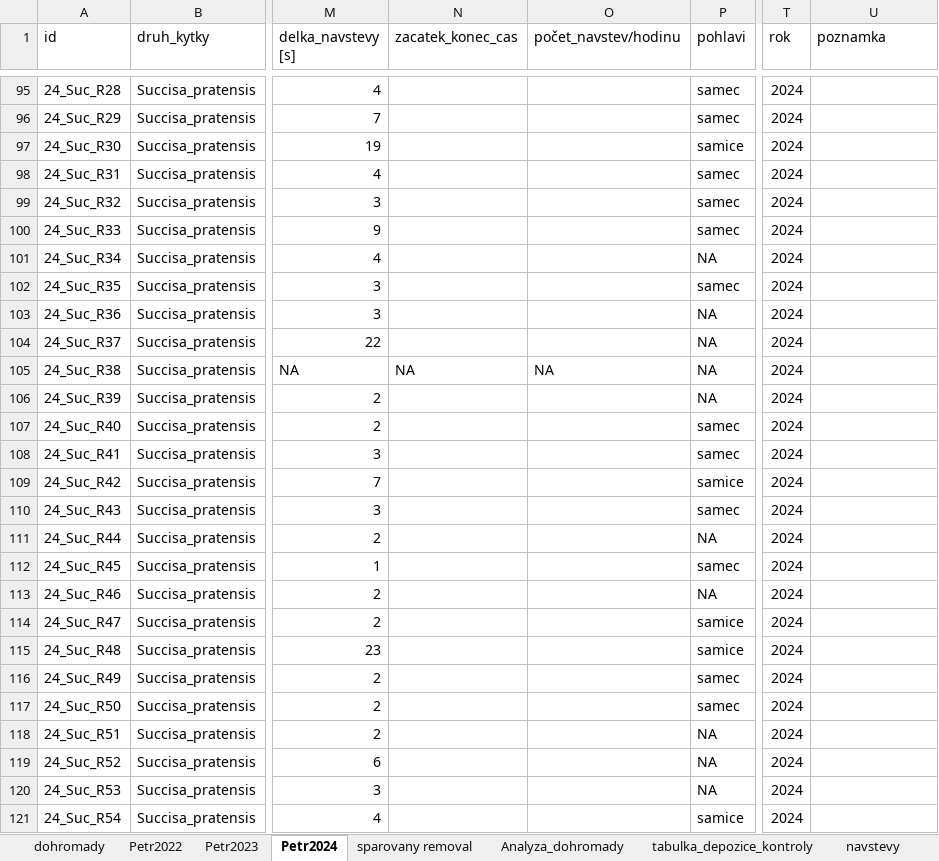
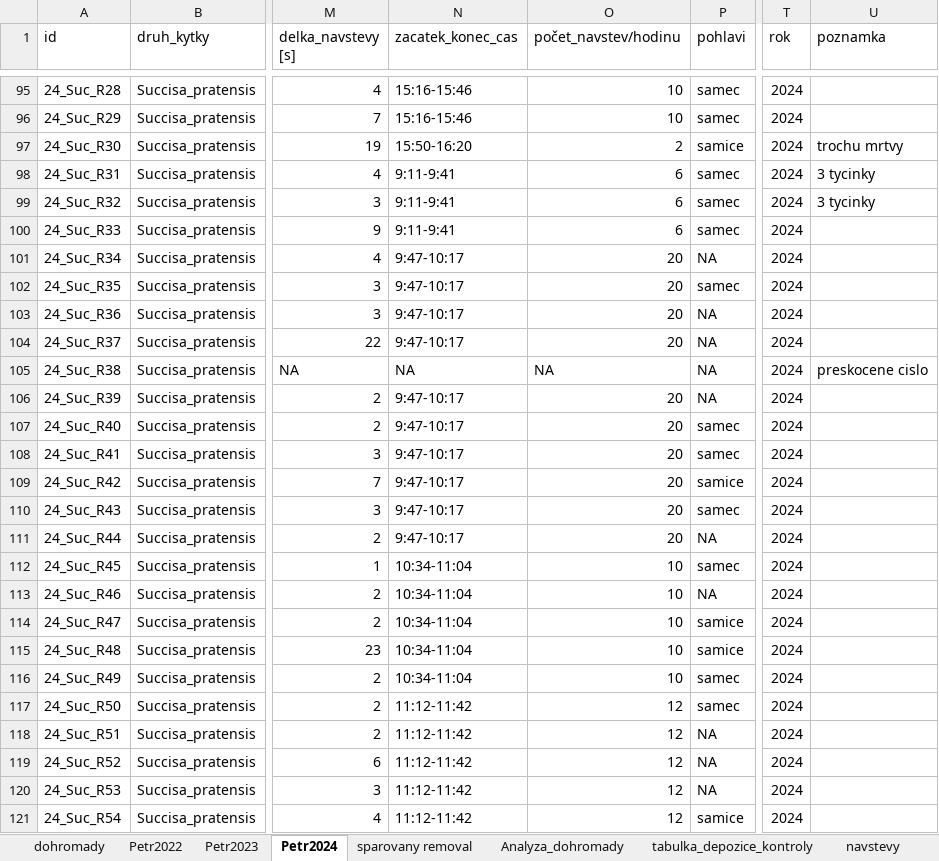
Before and after one commit to SvandaPetr/Diplomka, an Excel workbook: Data/Handrkov_raw_raw.xlsx, sheet Petr2024, drawn as a sheet; only a part is shown, gaps mark what is left out; values as stored, in another font and other column widths than the file's, no cell formats; the diff covers the shown part only; the diff names each change by its address in the sheet, - before the commit and + after, or states it on an @@ line.

```diff
--- a/Data/Handrkov_raw_raw.xlsx (sheet Petr2024)
+++ b/Data/Handrkov_raw_raw.xlsx (sheet Petr2024)
-N95:N96 (zacatek_konec_cas): (empty)
+N95:N96 (zacatek_konec_cas): 15:16-15:46
-O95:O96 (počet_navstev/hodinu): (empty)
+O95:O96 (počet_navstev/hodinu): 10
-N97 (zacatek_konec_cas): (empty)
+N97 (zacatek_konec_cas): 15:50-16:20
-O97 (počet_navstev/hodinu): (empty)
+O97 (počet_navstev/hodinu): 2
-U97 (poznamka): (empty)
+U97 (poznamka): trochu mrtvy
-N98:N100 (zacatek_konec_cas): (empty)
+N98:N100 (zacatek_konec_cas): 9:11-9:41
-O98:O100 (počet_navstev/hodinu): (empty)
+O98:O100 (počet_navstev/hodinu): 6
-U98:U99 (poznamka): (empty)
+U98:U99 (poznamka): 3 tycinky
-N101:N104 (zacatek_konec_cas): (empty)
+N101:N104 (zacatek_konec_cas): 9:47-10:17
-O101:O104 (počet_navstev/hodinu): (empty)
+O101:O104 (počet_navstev/hodinu): 20
-U105 (poznamka): (empty)
+U105 (poznamka): preskocene cislo
-N106:N111 (zacatek_konec_cas): (empty)
+N106:N111 (zacatek_konec_cas): 9:47-10:17
-O106:O111 (počet_navstev/hodinu): (empty)
+O106:O111 (počet_navstev/hodinu): 20
-N112:N116 (zacatek_konec_cas): (empty)
+N112:N116 (zacatek_konec_cas): 10:34-11:04
-O112:O116 (počet_navstev/hodinu): (empty)
+O112:O116 (počet_navstev/hodinu): 10
-N117:N121 (zacatek_konec_cas): (empty)
+N117:N121 (zacatek_konec_cas): 11:12-11:42
-O117:O121 (počet_navstev/hodinu): (empty)
+O117:O121 (počet_navstev/hodinu): 12
```
Also changed, not shown: 1 removed row and 750 edited cells elsewhere in this sheet, cell formats.
